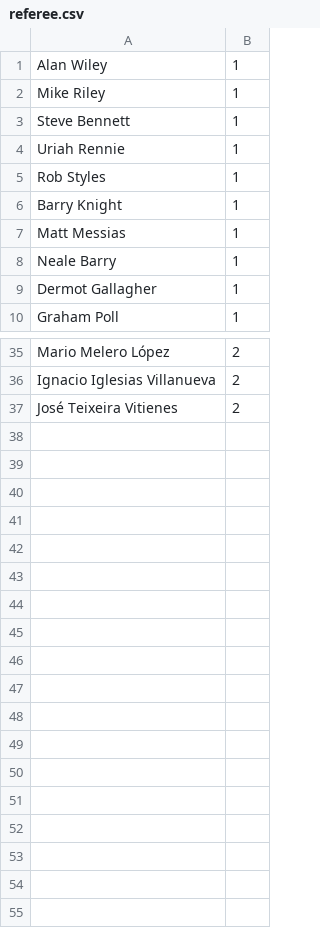
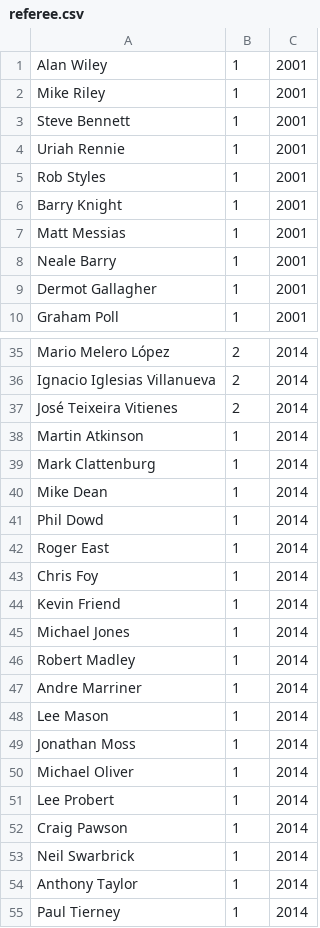
Before and after one commit to JoseBorges/opensoccermanager-resources, a CSV file: referee.csv, drawn as a sheet; only a part is shown, gaps mark what is left out; the diff names each change by its address in the sheet, - before the commit and + after, or states it on an @@ line.

Commit message:
Update for referee year information

```diff
--- a/referee.csv
+++ b/referee.csv
+column C, rows 1-10: all 2001; rows 35-37: all 2014
+row 38: Martin Atkinson | 1 | 2014
+row 39: Mark Clattenburg | 1 | 2014
+row 40: Mike Dean | 1 | 2014
+row 41: Phil Dowd | 1 | 2014
+row 42: Roger East | 1 | 2014
+row 43: Chris Foy | 1 | 2014
+row 44: Kevin Friend | 1 | 2014
+row 45: Michael Jones | 1 | 2014
+row 46: Robert Madley | 1 | 2014
+row 47: Andre Marriner | 1 | 2014
+row 48: Lee Mason | 1 | 2014
+row 49: Jonathan Moss | 1 | 2014
+row 50: Michael Oliver | 1 | 2014
+row 51: Lee Probert | 1 | 2014
+row 52: Craig Pawson | 1 | 2014
+row 53: Neil Swarbrick | 1 | 2014
+row 54: Anthony Taylor | 1 | 2014
+row 55: Paul Tierney | 1 | 2014
```
Also changed, not shown: 1 other file.
